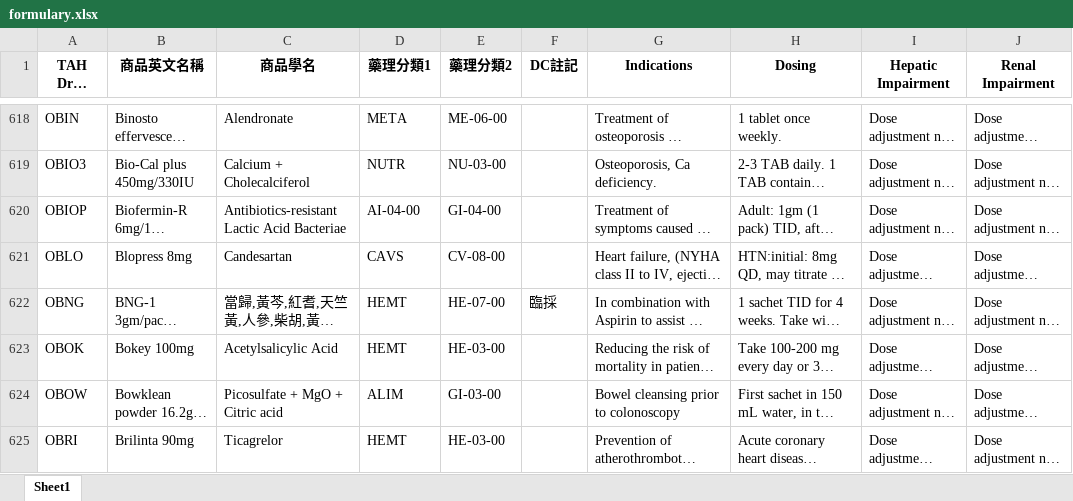
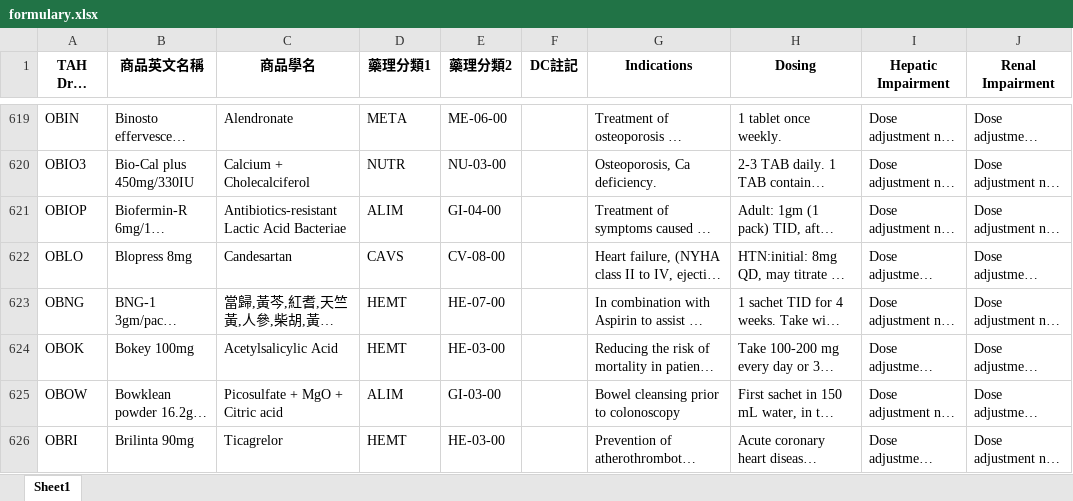
Before and after one commit to shin13/formulary-gitbook, an Excel workbook: formulary.xlsx, sheet Sheet1, drawn as a sheet; only a part is shown, gaps mark what is left out; long unchanged cells end in …; values as stored, in another font and other column widths than the file's, no borders; addresses are those after the commit; the diff covers the shown part only; the diff names each change by its address in the sheet, - before the commit and + after, or states it on an @@ line.

```diff
--- a/formulary.xlsx (sheet Sheet1)
+++ b/formulary.xlsx (sheet Sheet1)
-D621 (藥理分類1): AI-04-00
+D621 (藥理分類1): ALIM
-F623 (DC註記): 臨採
+F623 (DC註記): (empty)
```
Also changed, not shown: 6 added rows, 5 removed rows, 1 moved row and 8 edited cells elsewhere in this sheet, formulary2.xlsx, 31 other files.
